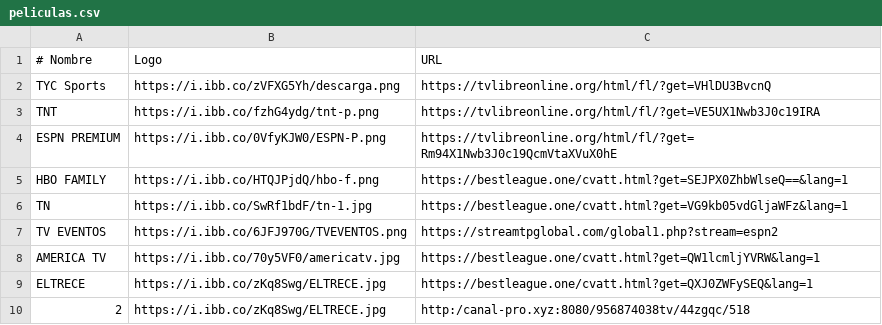
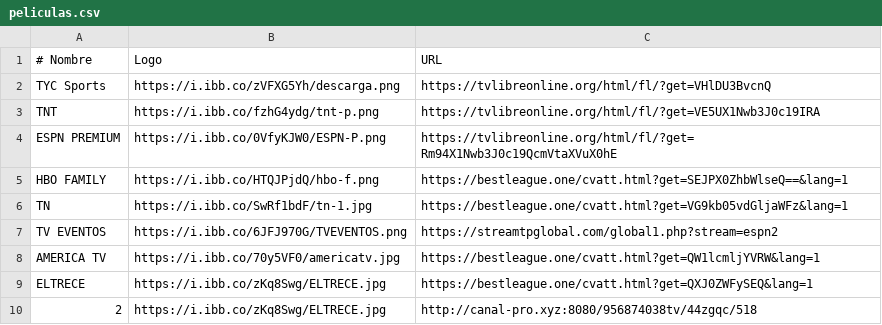
Before and after one commit to itptvfede/peliculas-m3u, a CSV file: peliculas.csv, drawn as a sheet.

Commit message:
Actualizar peliculas.csv

```diff
--- a/peliculas.csv
+++ b/peliculas.csv
@@ -9,2 +9,2 @@ AMERICA TV,https://i.ibb.co/70y5VF0/americatv.jpg,https://bestleague.one/cvatt.h
 ELTRECE,https://i.ibb.co/zKq8Swg/ELTRECE.jpg,https://bestleague.one/cvatt.html?get=QXJ0ZWFySEQ&lang=1
-2,https://i.ibb.co/zKq8Swg/ELTRECE.jpg,http:/canal-pro.xyz:8080/956874038tv/44zgqc/518
+2,https://i.ibb.co/zKq8Swg/ELTRECE.jpg,http://canal-pro.xyz:8080/956874038tv/44zgqc/518
```
